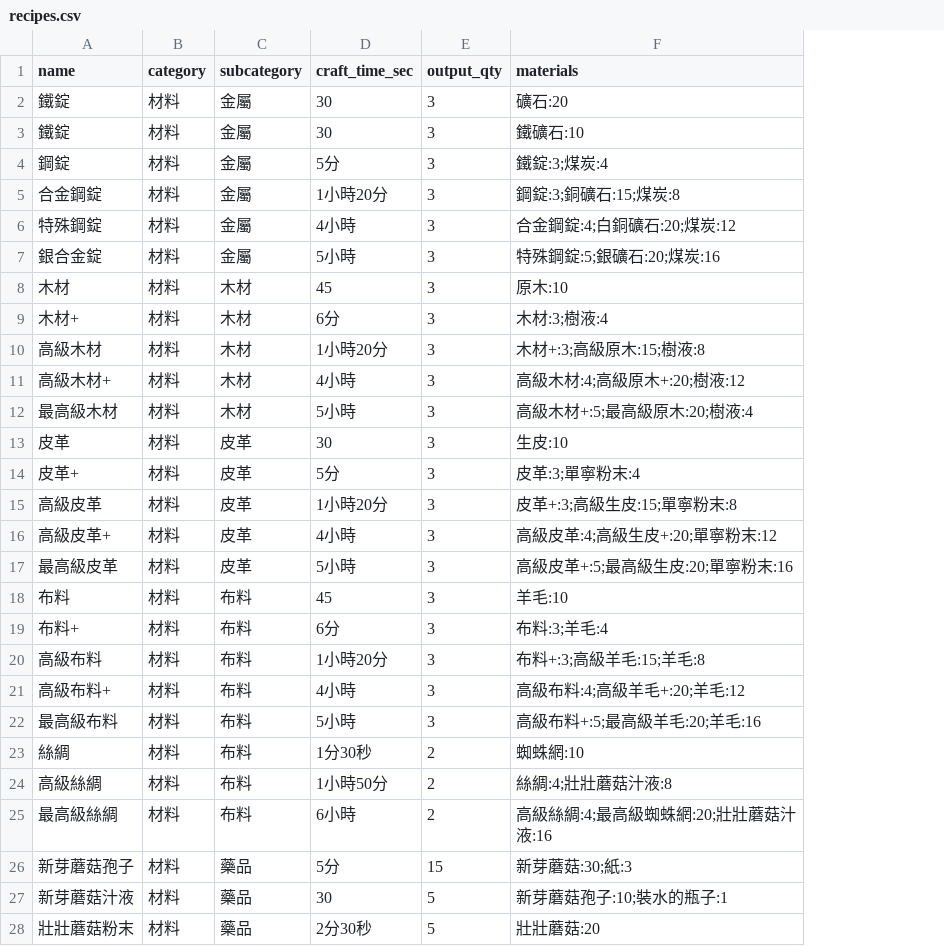
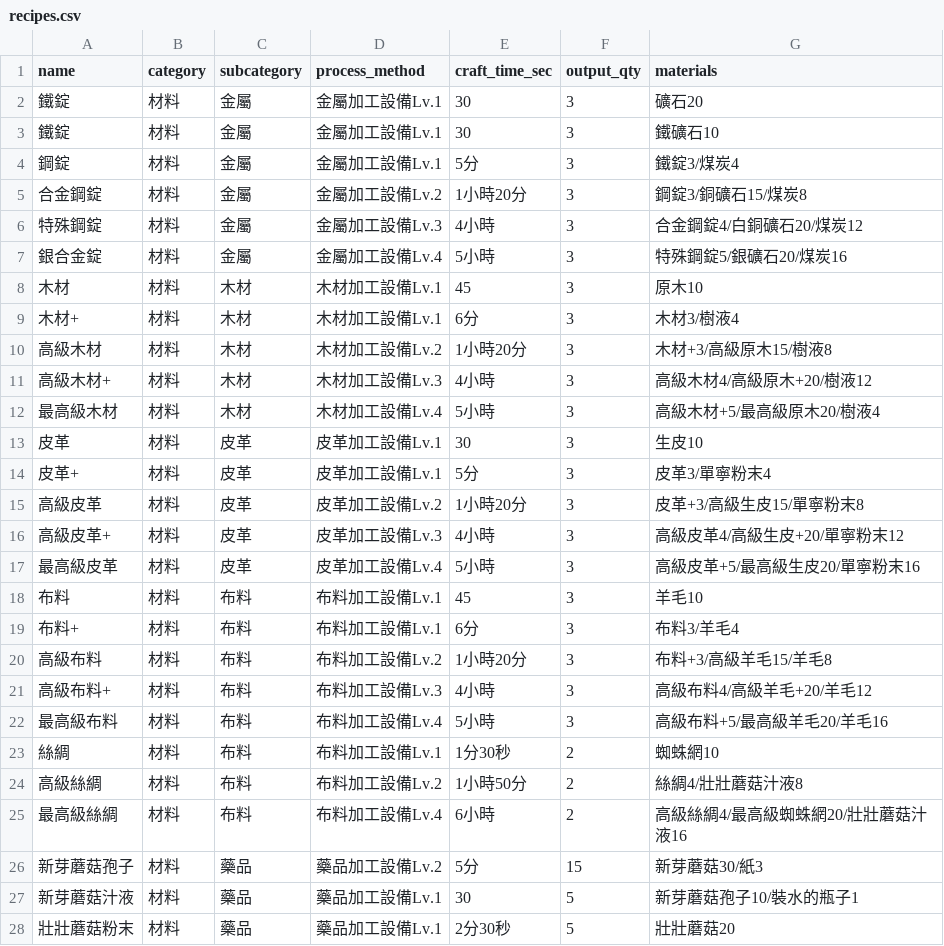
Before and after one commit to clhsieh/mobinogi-ingredient, a CSV file: recipes.csv, drawn as a sheet; only a part is shown; addresses are those after the commit; the diff covers the shown part only; the diff names each change by its address in the sheet, - before the commit and + after, or states it on an @@ line.

```diff
--- a/recipes.csv
+++ b/recipes.csv
+column D (process_method), rows 2-28: 金屬加工設備Lv.1 | 金屬加工設備Lv.1 | 金屬加工設備Lv.1 | 金屬加工設備Lv.2 | 金屬加工設備Lv.3 | 金屬加工設備Lv.4 | 木材加工設備Lv.1 | 木材加工設備Lv.1 | 木材加工設備Lv.2 | 木材加工設備Lv.3 | 木材加工設備Lv.4 | 皮革加工設備Lv.1 | 皮革加工設備Lv.1 | 皮革加工設備Lv.2 | 皮革加工設備Lv.3 | 皮革加工設備Lv.4 | 布料加工設備Lv.1 | 布料加工設備Lv.1 | 布料加工設備Lv.2 | 布料加工設備Lv.3 | 布料加工設備Lv.4 | 布料加工設備Lv.1 | 布料加工設備Lv.2 | 布料加工設備Lv.4 | 藥品加工設備Lv.2 | 藥品加工設備Lv.1 | 藥品加工設備Lv.1
-G2 (materials): 礦石:20
+G2 (materials): 礦石20
-G3 (materials): 鐵礦石:10
+G3 (materials): 鐵礦石10
-G4 (materials): 鐵錠:3;煤炭:4
+G4 (materials): 鐵錠3/煤炭4
-G5 (materials): 鋼錠:3;銅礦石:15;煤炭:8
+G5 (materials): 鋼錠3/銅礦石15/煤炭8
-G6 (materials): 合金鋼錠:4;白銅礦石:20;煤炭:12
+G6 (materials): 合金鋼錠4/白銅礦石20/煤炭12
-G7 (materials): 特殊鋼錠:5;銀礦石:20;煤炭:16
+G7 (materials): 特殊鋼錠5/銀礦石20/煤炭16
-G8 (materials): 原木:10
+G8 (materials): 原木10
-G9 (materials): 木材:3;樹液:4
+G9 (materials): 木材3/樹液4
-G10 (materials): 木材+:3;高級原木:15;樹液:8
+G10 (materials): 木材+3/高級原木15/樹液8
-G11 (materials): 高級木材:4;高級原木+:20;樹液:12
+G11 (materials): 高級木材4/高級原木+20/樹液12
-G12 (materials): 高級木材+:5;最高級原木:20;樹液:4
+G12 (materials): 高級木材+5/最高級原木20/樹液4
-G13 (materials): 生皮:10
+G13 (materials): 生皮10
-G14 (materials): 皮革:3;單寧粉末:4
+G14 (materials): 皮革3/單寧粉末4
-G15 (materials): 皮革+:3;高級生皮:15;單寧粉末:8
+G15 (materials): 皮革+3/高級生皮15/單寧粉末8
-G16 (materials): 高級皮革:4;高級生皮+:20;單寧粉末:12
+G16 (materials): 高級皮革4/高級生皮+20/單寧粉末12
-G17 (materials): 高級皮革+:5;最高級生皮:20;單寧粉末:16
+G17 (materials): 高級皮革+5/最高級生皮20/單寧粉末16
-G18 (materials): 羊毛:10
+G18 (materials): 羊毛10
-G19 (materials): 布料:3;羊毛:4
+G19 (materials): 布料3/羊毛4
-G20 (materials): 布料+:3;高級羊毛:15;羊毛:8
+G20 (materials): 布料+3/高級羊毛15/羊毛8
-G21 (materials): 高級布料:4;高級羊毛+:20;羊毛:12
+G21 (materials): 高級布料4/高級羊毛+20/羊毛12
-G22 (materials): 高級布料+:5;最高級羊毛:20;羊毛:16
+G22 (materials): 高級布料+5/最高級羊毛20/羊毛16
-G23 (materials): 蜘蛛網:10
+G23 (materials): 蜘蛛網10
-G24 (materials): 絲綢:4;壯壯蘑菇汁液:8
+G24 (materials): 絲綢4/壯壯蘑菇汁液8
-G25 (materials): 高級絲綢:4;最高級蜘蛛網:20;壯壯蘑菇汁液:16
+G25 (materials): 高級絲綢4/最高級蜘蛛網20/壯壯蘑菇汁液16
-G26 (materials): 新芽蘑菇:30;紙:3
+G26 (materials): 新芽蘑菇30/紙3
-G27 (materials): 新芽蘑菇孢子:10;裝水的瓶子:1
+G27 (materials): 新芽蘑菇孢子10/裝水的瓶子1
-G28 (materials): 壯壯蘑菇:20
+G28 (materials): 壯壯蘑菇20
```
Also changed, not shown: 118 edited cells elsewhere in this file, 6 other files.
